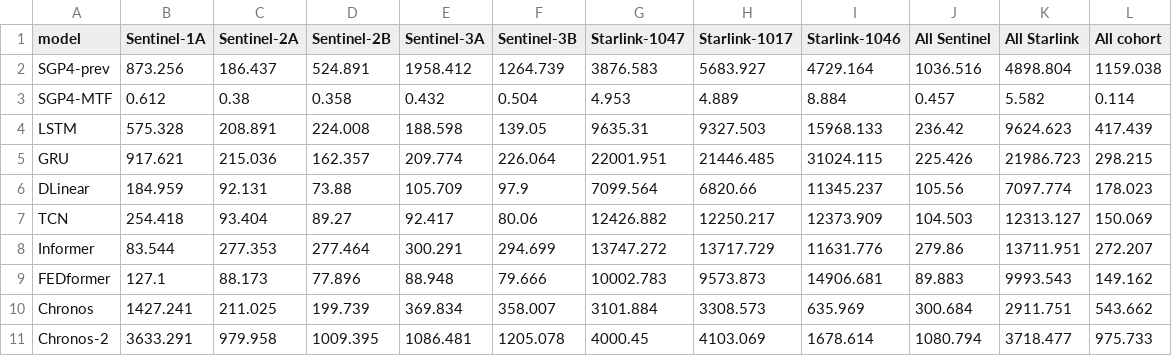
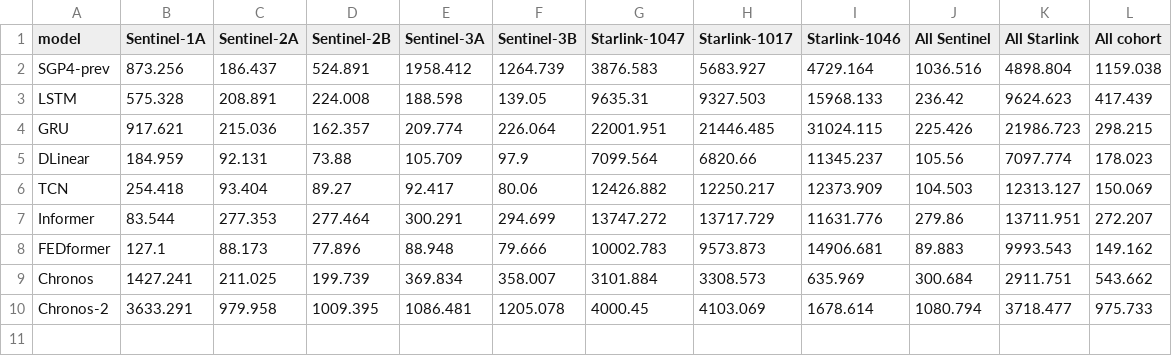
Before and after one commit to zdh-bupt/orbbench, a CSV file: pipeline/results/deep_forecast_table_24h.csv, drawn as a sheet.

```diff
--- a/pipeline/results/deep_forecast_table_24h.csv
+++ b/pipeline/results/deep_forecast_table_24h.csv
@@ -2,3 +2,2 @@ model,Sentinel-1A,Sentinel-2A,Sentinel-2B,Sentinel-3A,Sentinel-3B,Starlink-1047,
 SGP4-prev,873.256,186.437,524.891,1958.412,1264.739,3876.583,5683.927,4729.164,1036.516,4898.804,1159.038
-SGP4-MTF,0.612,0.38,0.358,0.432,0.504,4.953,4.889,8.884,0.457,5.582,0.114
 LSTM,575.328,208.891,224.008,188.598,139.05,9635.31,9327.503,15968.133,236.42,9624.623,417.439
```
Also changed, not shown: pipeline/results/E0_benchmark_table.csv, pipeline/results/deep_forecast_table_1h.csv, 5 other files.
